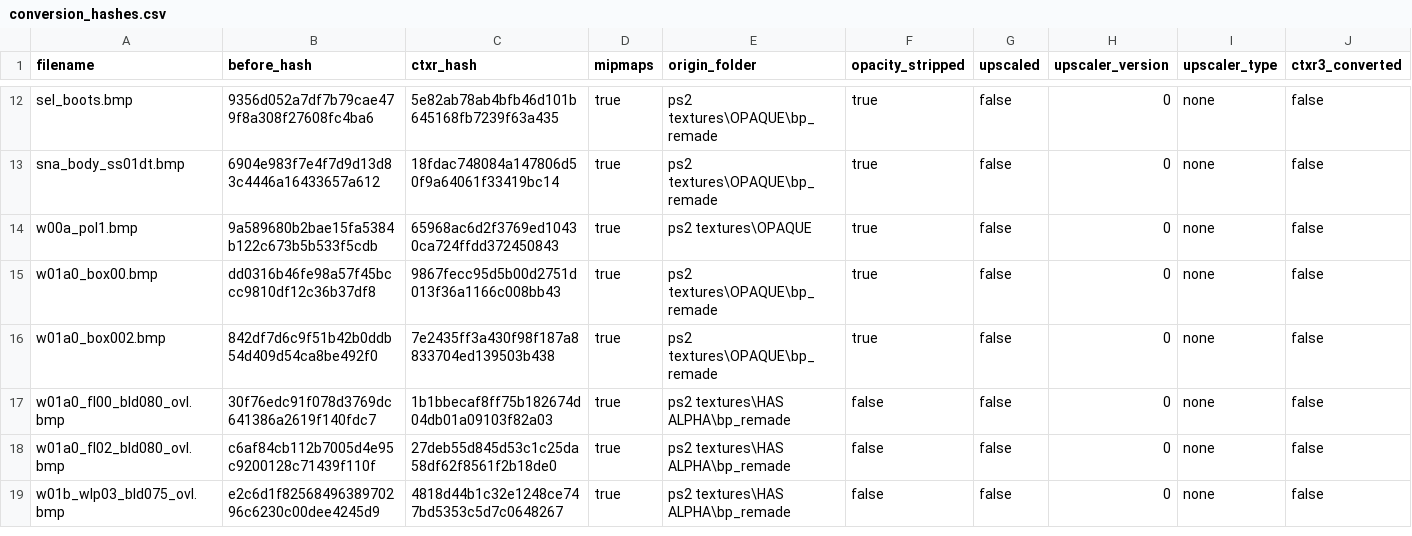
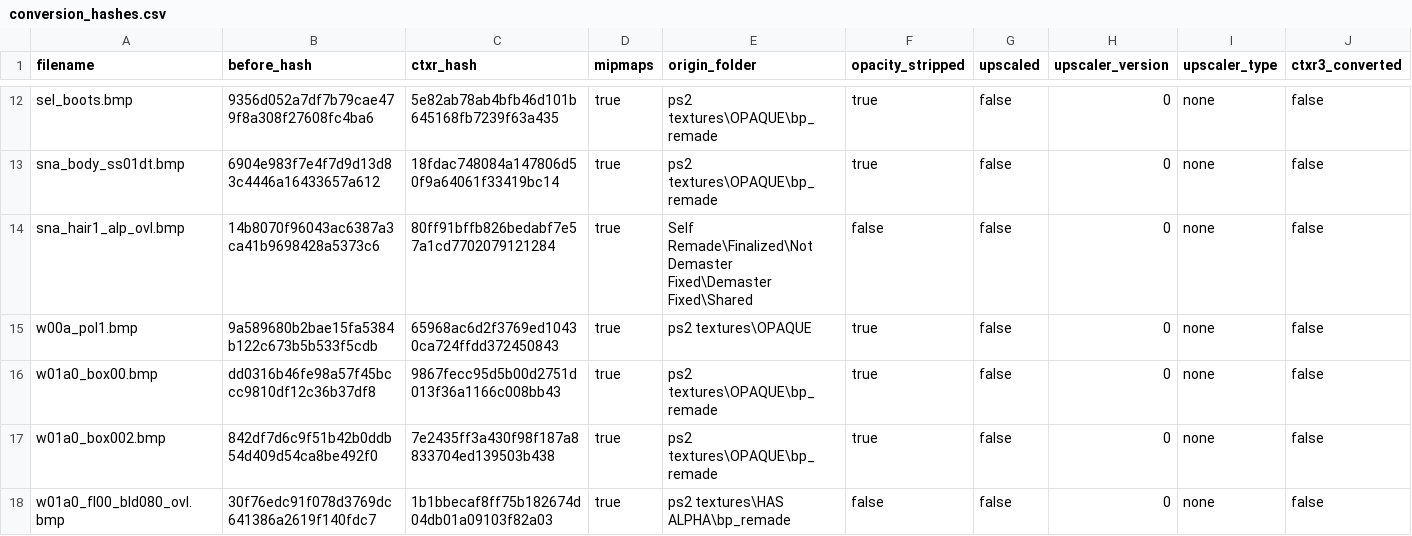
Before and after one commit to ShizCalev/MGS2-Demastered-Substance-Edition, a CSV file: Textures/Staging/textures/flatlist/ovr_stm/ovr_eu/_win/conversion_hashes.csv, drawn as a sheet; only a part is shown, gaps mark what is left out; the shorter side is filled out with more unchanged rows.

```diff
--- a/Textures/Staging/textures/flatlist/ovr_stm/ovr_eu/_win/conversion_hashes.csv
+++ b/Textures/Staging/textures/flatlist/ovr_stm/ovr_eu/_win/conversion_hashes.csv
@@ -13,2 +13,3 @@ sel_boots.bmp,9356d052a7df7b79cae479f8a308f27608fc4ba6,5e82ab78ab4bfb46d101b6451
 sna_body_ss01dt.bmp,6904e983f7e4f7d9d13d83c4446a16433657a612,18fdac748084a147806d50f9a64061f33419bc14,true,ps2 textures\OPAQUE\bp_remade,true,false,0,none,false
+sna_hair1_alp_ovl.bmp,14b8070f96043ac6387a3ca41b9698428a5373c6,80ff91bffb826bedabf7e57a1cd7702079121284,true,Self Remade\Finalized\Not Demaster Fixed\Demaster Fixed\Shared,false,false,0,none,false
 w00a_pol1.bmp,9a589680b2bae15fa5384b122c673b5b533f5cdb,65968ac6d2f3769ed10430ca724ffdd372450843,true,ps2 textures\OPAQUE,true,false,0,none,false
```
Also changed, not shown: Textures/Staging - 4x Upscaled/textures/flatlist/ovr_stm/ovr_eu/_win/conversion_hashes.csv, Textures/Staging/textures/flatlist/ovr_stm/ovr_jp/_win/conversion_hashes.csv, 6 other files.
